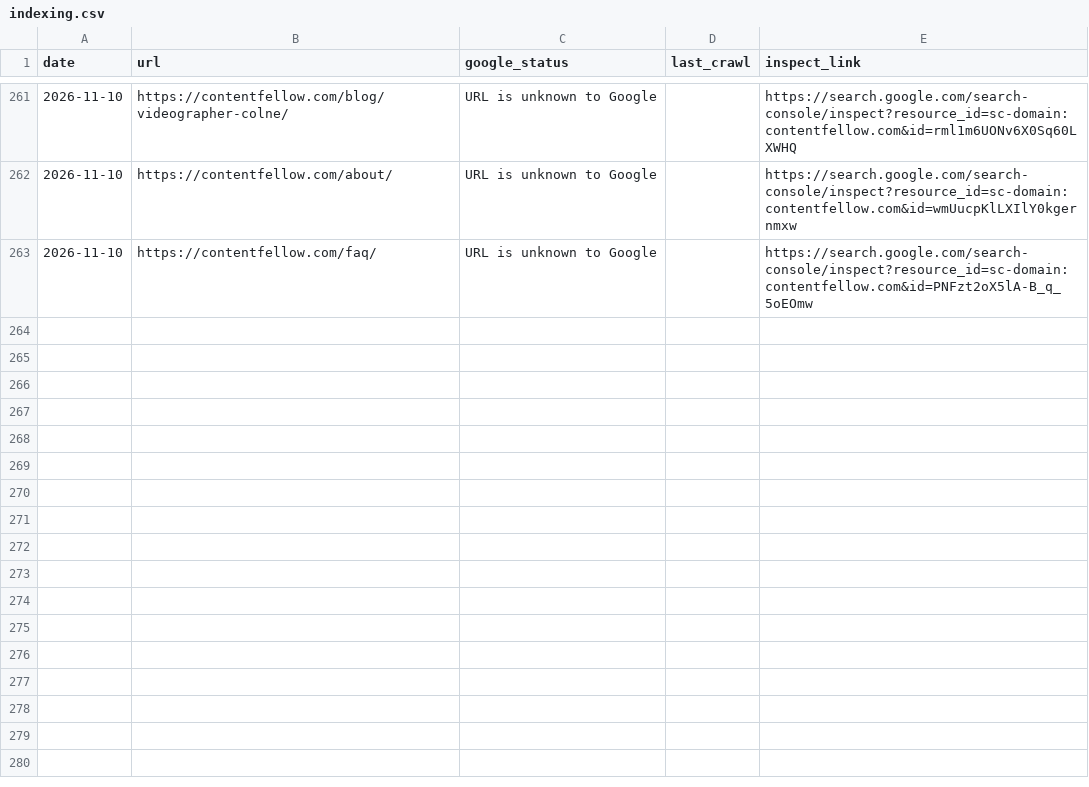
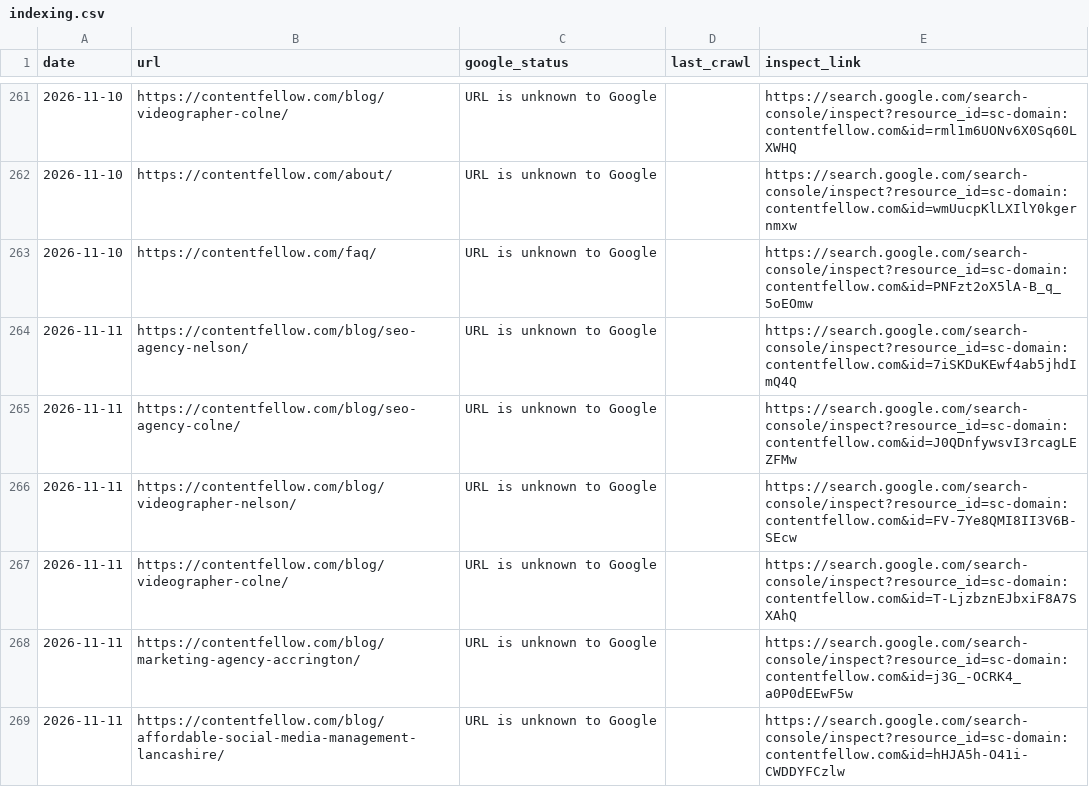
Before and after one commit to glameonline/AISA, a CSV file: outputs/_tracker/indexing.csv, drawn as a sheet; only a part is shown, gaps mark what is left out; the diff names each change by its address in the sheet, - before the commit and + after, or states it on an @@ line.

```diff
--- a/outputs/_tracker/indexing.csv
+++ b/outputs/_tracker/indexing.csv
+row 264: 2026-11-11 | https://contentfellow.com/blog/seo-agency-nelson/ | URL is unknown to Google |  | https://search.google.com/search-console/inspect?resource_id=sc-domain:contentfellow.com&id=7iSKDuKEwf4ab5jhdImQ4Q
+row 265: 2026-11-11 | https://contentfellow.com/blog/seo-agency-colne/ | URL is unknown to Google |  | https://search.google.com/search-console/inspect?resource_id=sc-domain:contentfellow.com&id=J0QDnfywsvI3rcagLEZFMw
+row 266: 2026-11-11 | https://contentfellow.com/blog/videographer-nelson/ | URL is unknown to Google |  | https://search.google.com/search-console/inspect?resource_id=sc-domain:contentfellow.com&id=FV-7Ye8QMI8II3V6B-SEcw
+row 267: 2026-11-11 | https://contentfellow.com/blog/videographer-colne/ | URL is unknown to Google |  | https://search.google.com/search-console/inspect?resource_id=sc-domain:contentfellow.com&id=T-LjzbznEJbxiF8A7SXAhQ
+row 268: 2026-11-11 | https://contentfellow.com/blog/marketing-agency-accrington/ | URL is unknown to Google |  | https://search.google.com/search-console/inspect?resource_id=sc-domain:contentfellow.com&id=j3G_-OCRK4_a0P0dEEwF5w
+row 269: 2026-11-11 | https://contentfellow.com/blog/affordable-social-media-management-lancashire/ | URL is unknown to Google |  | https://search.google.com/search-console/inspect?resource_id=sc-domain:contentfellow.com&id=hHJA5h-O41i-CWDDYFCzlw
```
Also changed, not shown: 1 other file.
